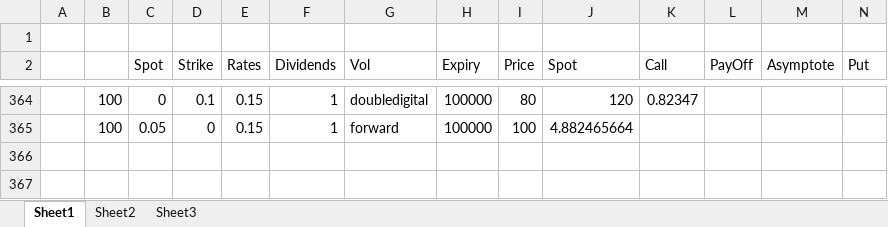
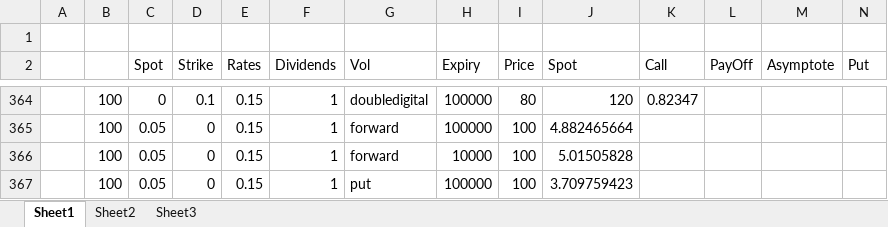
Before and after one commit to quee0849/xlw, an Excel workbook: JoshiProject1.xlsx, sheet Sheet1, drawn as a sheet; only a part is shown, gaps mark what is left out; values as stored, in another font and other column widths than the file's, no borders; charts and pictures not drawn; rows hold the shown columns only; the diff names each change by its address in the sheet, - before the commit and + after, or states it on an @@ line.

```diff
--- a/JoshiProject1.xlsx (sheet Sheet1)
+++ b/JoshiProject1.xlsx (sheet Sheet1)
+row 366:  | 100 | 0.05 | 0 | 0.15 | 1 | forward | 10000 | 100 | 5.01505828
+row 367:  | 100 | 0.05 | 0 | 0.15 | 1 | put | 100000 | 100 | 3.709759423
```
Also changed, not shown: charts or pictures, 40 other files.
